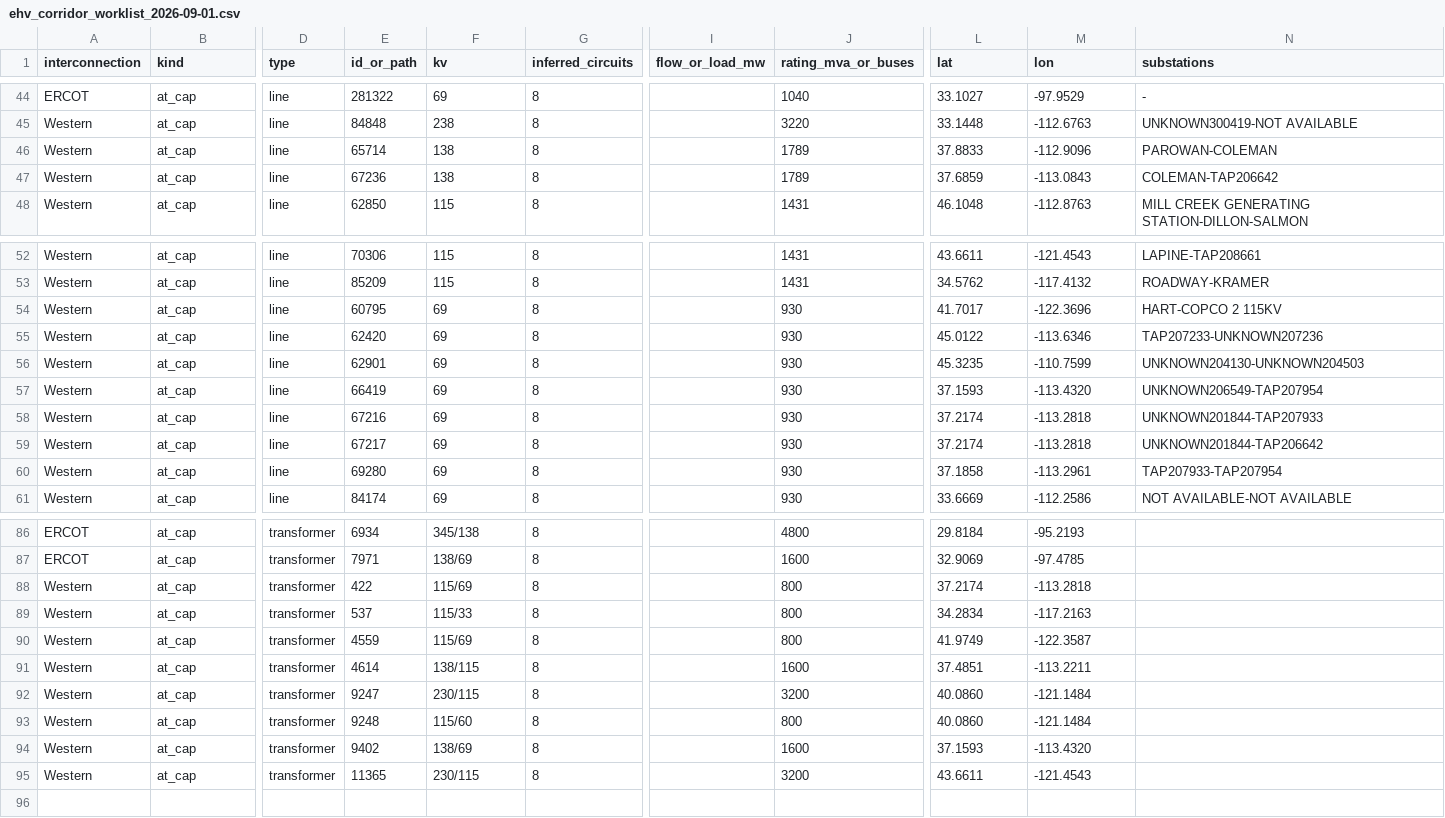
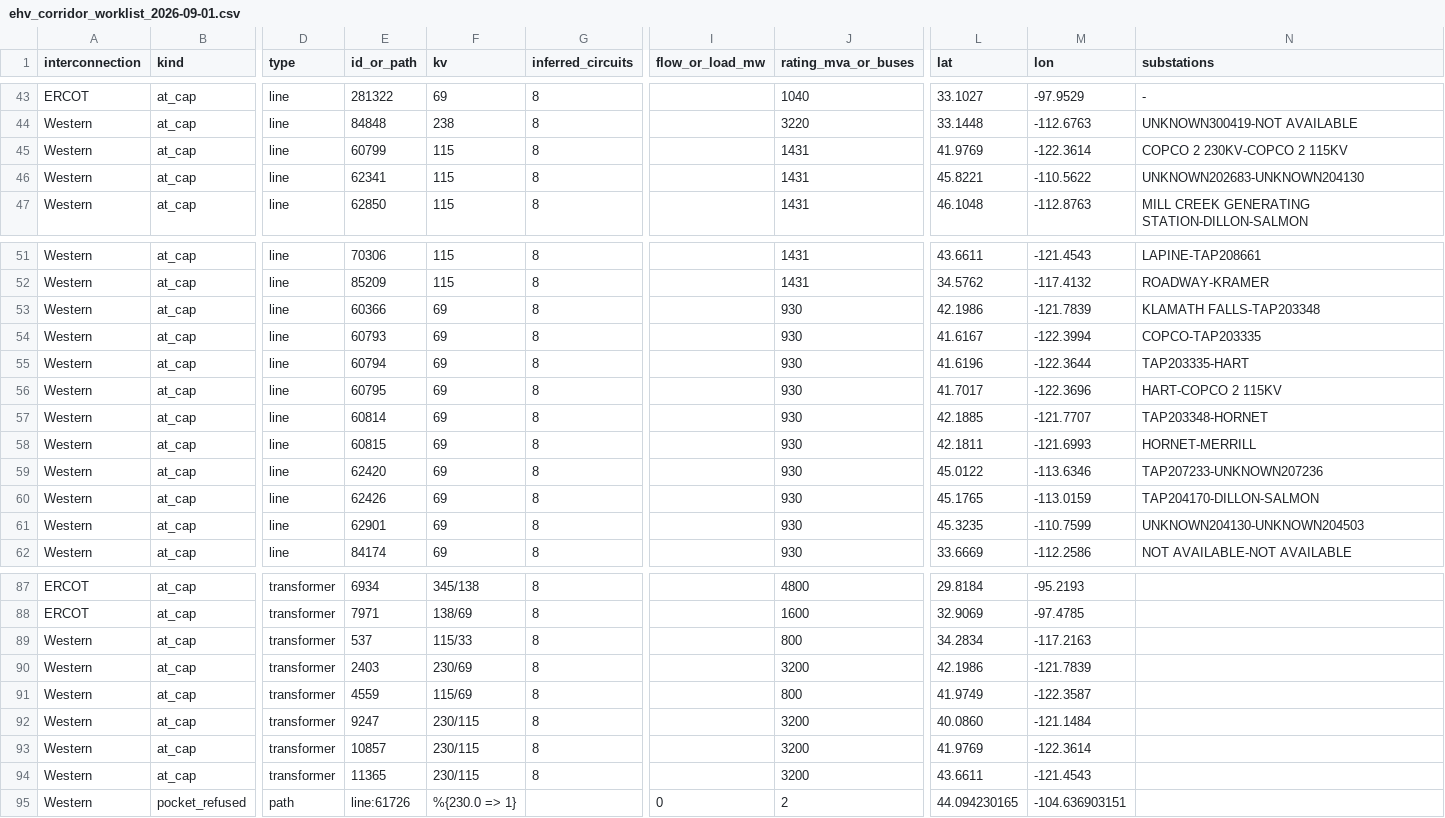
Before and after one commit to AlchemicalChef/PowerModel, a CSV file: data/vendored/ehv_corridor_worklist_2026-09-01.csv, drawn as a sheet; only a part is shown, gaps mark what is left out; removed rows and columns are numbered as before the commit, all else as after; rows hold the shown columns only; the diff covers the shown part only; the diff names each change by its address in the sheet, - before the commit and + after, or states it on an @@ line.

Commit message:
REVIEW: twin yards are not the corridors (negative), and the two OSM-evidenced sites -- Red Butte takes Western to 0.99
Welding every unconnected same-class twin yard within 600 m moves the at-rest
overload under 1 % on ERCOT and Western (measured in memory, circuits
unfolded first): split yards are a real defect and a negligible cause of the
corridors, and the general weld radius stays at 250 m. Two specific sites had
OSM evidence in hand and were corrected: re-measured with both capacity passes
re-derived, Western's controlled ceiling goes 0.7422 -> 0.9922 (82,628 MW, 99 %
of real demand) and its emergency band a 0.02-0.6 -> 0.02-0.75 (62,459 MW) --
a transformer landing on the wrong bus was the binding element of an
interconnection. Vogtle's tie was necessary and not sufficient: line 109468
still carries 14.3 GW because Wadley has no 500 kV yard in the model at all
(OSM: Vogtle-Wadley 500 kV); that is the next Eastern move. Worklist
regenerated (94 corridors) on the corrected network.

```diff
--- a/data/vendored/ehv_corridor_worklist_2026-09-01.csv
+++ b/data/vendored/ehv_corridor_worklist_2026-09-01.csv
-E45 (id_or_path): 65714
+E45 (id_or_path): 60799
-F45:F46 (kv): 138
+F45:F46 (kv): 115
-J45:J46 (rating_mva_or_buses): 1789
+J45:J46 (rating_mva_or_buses): 1431
-L45 (lat): 37.8833
+L45 (lat): 41.9769
-M45 (lon): -112.9096
+M45 (lon): -122.3614
-N45 (substations): PAROWAN-COLEMAN
+N45 (substations): COPCO 2 230KV-COPCO 2 115KV
-E46 (id_or_path): 67236
+E46 (id_or_path): 62341
-L46 (lat): 37.6859
+L46 (lat): 45.8221
-M46 (lon): -113.0843
+M46 (lon): -110.5622
-N46 (substations): COLEMAN-TAP206642
+N46 (substations): UNKNOWN202683-UNKNOWN204130
+row 53: Western | at_cap | line | 60366 | 69 | 8 |  | 930 | 42.1986 | -121.7839 | KLAMATH FALLS-TAP203348
+row 54: Western | at_cap | line | 60793 | 69 | 8 |  | 930 | 41.6167 | -122.3994 | COPCO-TAP203335
+row 55: Western | at_cap | line | 60794 | 69 | 8 |  | 930 | 41.6196 | -122.3644 | TAP203335-HART
+row 57: Western | at_cap | line | 60814 | 69 | 8 |  | 930 | 42.1885 | -121.7707 | TAP203348-HORNET
+row 58: Western | at_cap | line | 60815 | 69 | 8 |  | 930 | 42.1811 | -121.6993 | HORNET-MERRILL
+row 60: Western | at_cap | line | 62426 | 69 | 8 |  | 930 | 45.1765 | -113.0159 | TAP204170-DILLON-SALMON
-row 57: Western | at_cap | line | 66419 | 69 | 8 |  | 930 | 37.1593 | -113.4320 | UNKNOWN206549-TAP207954
-row 58: Western | at_cap | line | 67216 | 69 | 8 |  | 930 | 37.2174 | -113.2818 | UNKNOWN201844-TAP207933
-row 59: Western | at_cap | line | 67217 | 69 | 8 |  | 930 | 37.2174 | -113.2818 | UNKNOWN201844-TAP206642
-row 60: Western | at_cap | line | 69280 | 69 | 8 |  | 930 | 37.1858 | -113.2961 | TAP207933-TAP207954
-row 88: Western | at_cap | transformer | 422 | 115/69 | 8 |  | 800 | 37.2174 | -113.2818
+row 90: Western | at_cap | transformer | 2403 | 230/69 | 8 |  | 3200 | 42.1986 | -121.7839
-row 91: Western | at_cap | transformer | 4614 | 138/115 | 8 |  | 1600 | 37.4851 | -113.2211
-E93 (id_or_path): 9248
+E93 (id_or_path): 10857
-F93 (kv): 115/60
+F93 (kv): 230/115
-J93 (rating_mva_or_buses): 800
+J93 (rating_mva_or_buses): 3200
-L93 (lat): 40.0860
+L93 (lat): 41.9769
-M93 (lon): -121.1484
+M93 (lon): -122.3614
-row 94: Western | at_cap | transformer | 9402 | 138/69 | 8 |  | 1600 | 37.1593 | -113.4320
+row 95: Western | pocket_refused | path | line:61726 | %{230.0 => 1} |  | 0 | 2 | 44.094230165 | -104.636903151
```
Also changed, not shown: 1 removed row elsewhere in this file, 3 other files.
